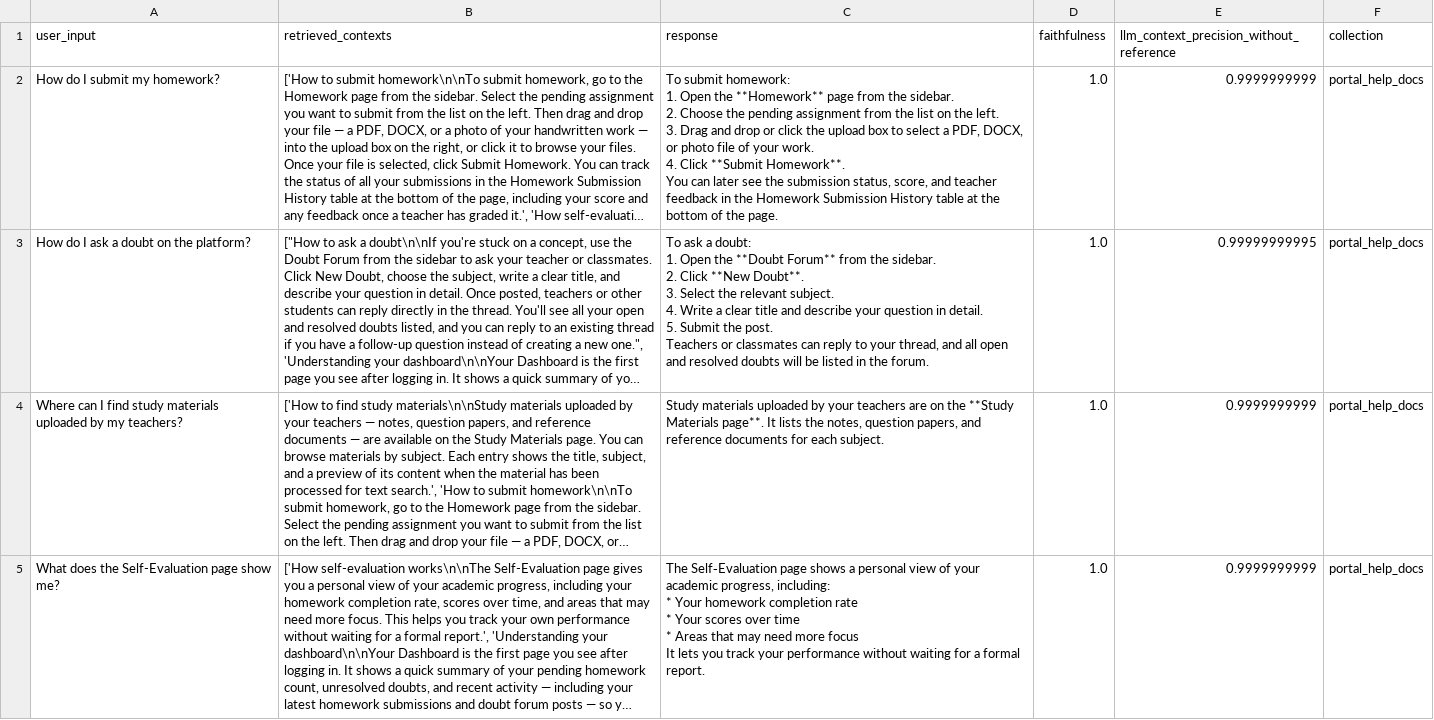
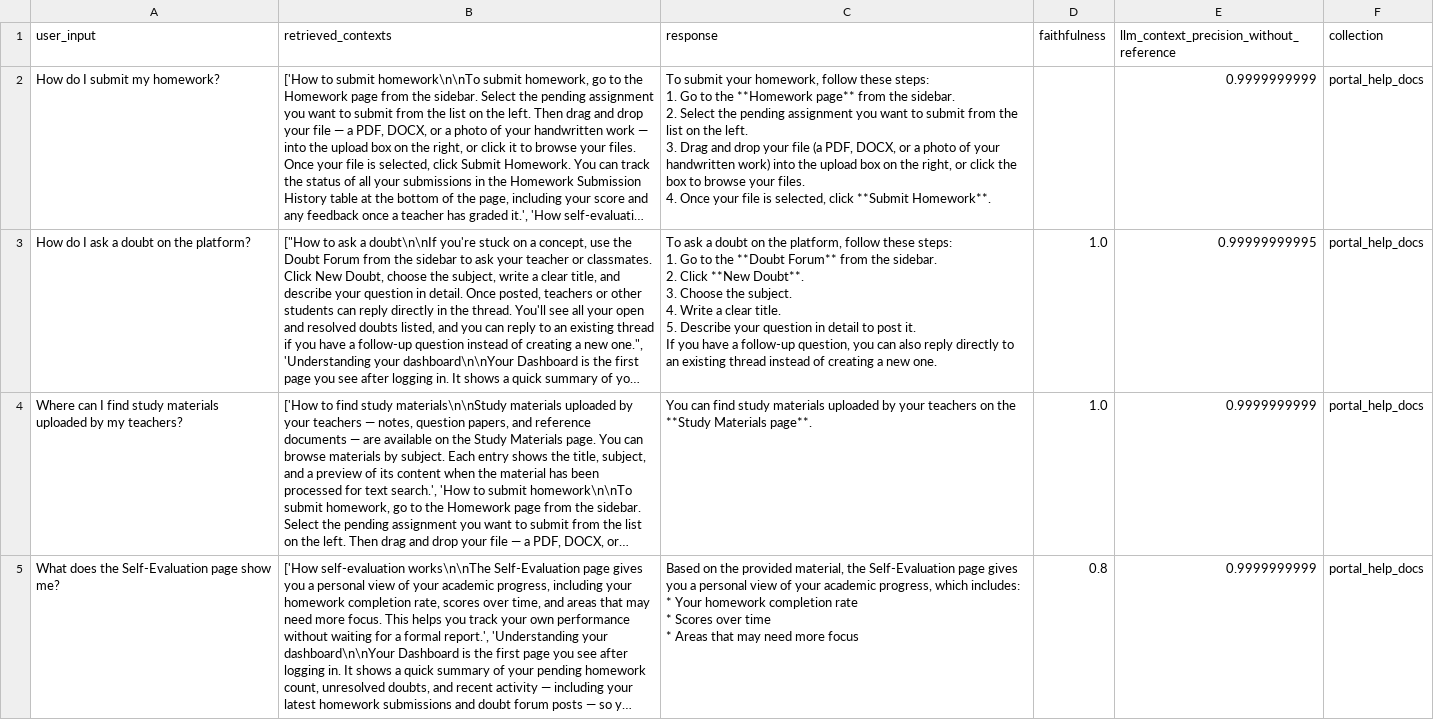
Before and after one commit to Hishamct/eduIntel, a CSV file: backend/app/rag/eval/eval_results.csv, drawn as a sheet; only a part is shown; long unchanged cells end in …; ↵ is a line break in a cell; the diff covers the shown part only; the diff names each change by its address in the sheet, - before the commit and + after, or states it on an @@ line.

Commit message:
Added results of RAG evaluation as a csv

```diff
--- a/backend/app/rag/eval/eval_results.csv
+++ b/backend/app/rag/eval/eval_results.csv
-C2 (response): To submit homework: ↵ 1. Open the **Homework** page from the sidebar. ↵ 2. Choose the pending assignment from the list on the left. ↵ 3. Drag and drop or click the upload box to select a PDF, DOCX, or photo file of your work. ↵ 4. Click **Submit Homework**. ↵ You can later see the submission status, score, and teacher feedback in the Homework Submission History table at the bottom of the page.
+C2 (response): To submit your homework, follow these steps: ↵ 1. Go to the **Homework page** from the sidebar. ↵ 2. Select the pending assignment you want to submit from the list on the left. ↵ 3. Drag and drop your file (a PDF, DOCX, or a photo of your handwritten work) into the upload box on the right, or click the box to browse your files. ↵ 4. Once your file is selected, click **Submit Homework**.
-D2 (faithfulness): 1.0
+D2 (faithfulness): (empty)
-C3 (response): …ask a doubt: ↵ 1. Open the **Doubt Forum** from the sidebar. ↵ 2. Click **New Doubt**. ↵ 3. Select the relevant subject. ↵ 4. Write a clear title and describe your question in detail. ↵ 5. Submit the post. ↵ Teachers or classmates can reply to your thread, and all open and resolved doubts will be listed in the forum.
+C3 (response): …ask a doubt on the platform, follow these steps: ↵ 1. Go to the **Doubt Forum** from the sidebar. ↵ 2. Click **New Doubt**. ↵ 3. Choose the subject. ↵ 4. Write a clear title. ↵ 5. Describe your question in detail to post it. ↵ If you have a follow-up question, you can also reply directly to an existing thread instead of creating a new one.
-C4 (response): Study materials uploaded by your teachers are on the **Study Materials page**. It lists the notes, question papers, and reference documents for each subject.
+C4 (response): You can find study materials uploaded by your teachers on the **Study Materials page**.
-C5 (response): The Self‑Evaluation page shows a personal view of your academic progress, including: ↵ * Your homework completion rate ↵ * Your scores over time ↵ * Areas that may need more focus ↵ It lets you track your performance without waiting for a formal report.
+C5 (response): Based on the provided material, the Self-Evaluation page gives you a personal view of your academic progress, which includes: ↵ * Your homework completion rate ↵ * Scores over time ↵ * Areas that may need more focus
-D5 (faithfulness): 1.0
+D5 (faithfulness): 0.8
```
Also changed, not shown: 20 edited cells elsewhere in this file.
